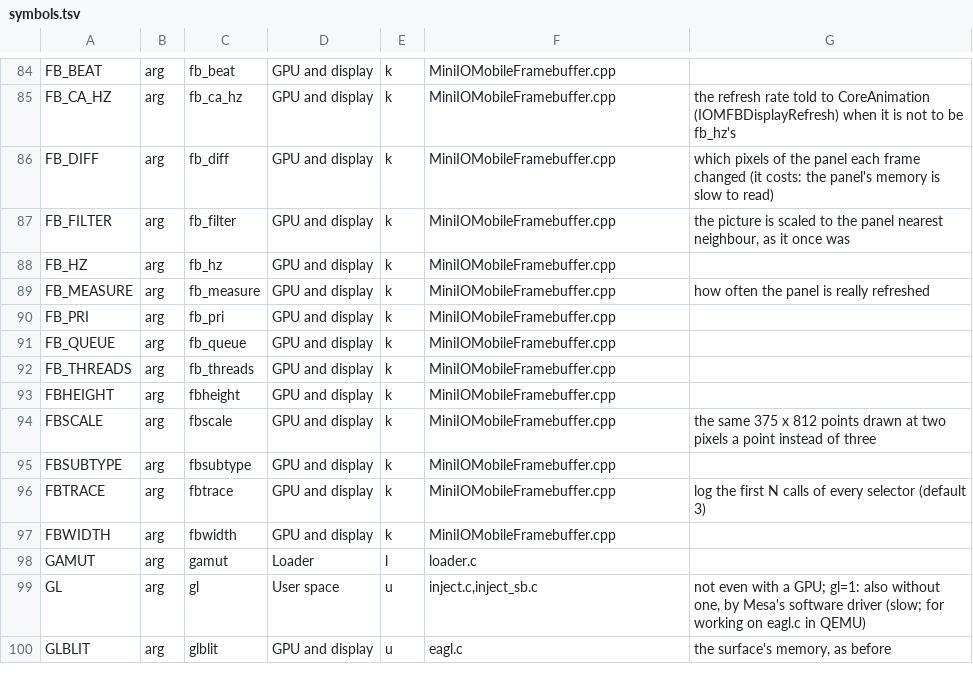
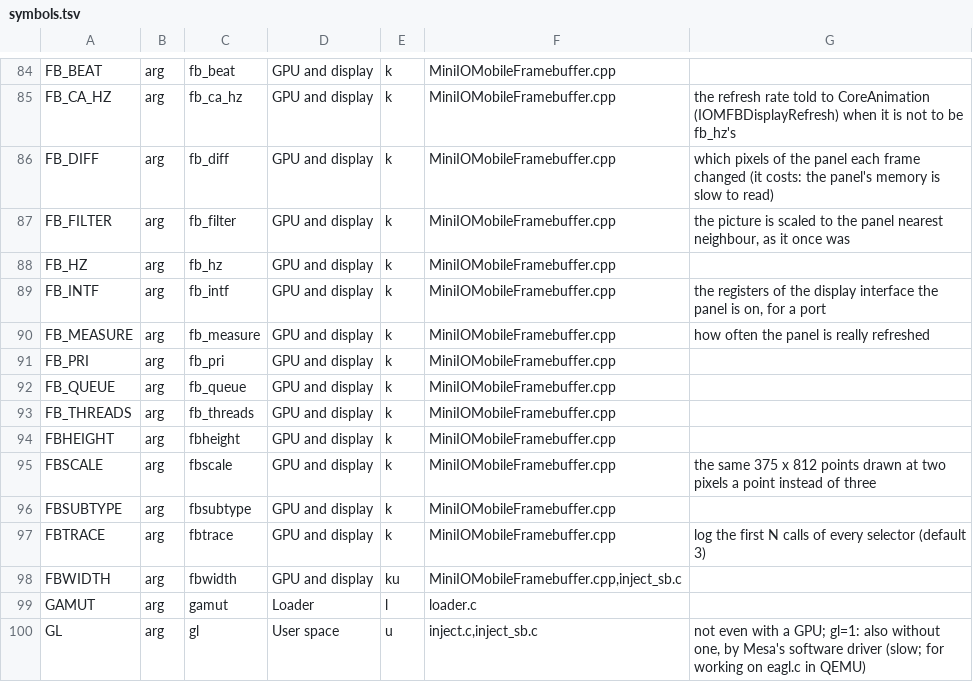
Before and after one commit to Martinvlba/hakios-xnu-kernel, a TSV file: configs/symbols.tsv, drawn as a sheet; only a part is shown, gaps mark what is left out; the shorter side is filled out with more unchanged rows.

Commit message:
Framebuffer: the display interface's registers read only on a SoC known to have them there
fb_beam is on by default, and a minute after boot it read SM7325's address whatever the kernel ran on: on any other SoC that is
somebody else's registers, or an abort. Now the configured SoC says (hakios_kver, sc7280), and boot-arg fb_intf=PHYSICAL
names the address for a port; on an unknown SoC nothing is read and frames stay on their beat, with a line in the log. Built;
the same address results on redwood, not yet run on the phone or on another SoC.

```diff
--- a/configs/symbols.tsv
+++ b/configs/symbols.tsv
@@ -88,2 +88,3 @@ FB_FILTER	arg	fb_filter	GPU and display	k	MiniIOMobileFramebuffer.cpp	the pictur
 FB_HZ	arg	fb_hz	GPU and display	k	MiniIOMobileFramebuffer.cpp	
+FB_INTF	arg	fb_intf	GPU and display	k	MiniIOMobileFramebuffer.cpp	the registers of the display interface the panel is on, for a port
 FB_MEASURE	arg	fb_measure	GPU and display	k	MiniIOMobileFramebuffer.cpp	how often the panel is really refreshed
@@ -96,3 +97,3 @@ FBSUBTYPE	arg	fbsubtype	GPU and display	k	MiniIOMobileFramebuffer.cpp
 FBTRACE	arg	fbtrace	GPU and display	k	MiniIOMobileFramebuffer.cpp	log the first N calls of every selector (default 3)
-FBWIDTH	arg	fbwidth	GPU and display	k	MiniIOMobileFramebuffer.cpp	
+FBWIDTH	arg	fbwidth	GPU and display	ku	MiniIOMobileFramebuffer.cpp,inject_sb.c	
 GAMUT	arg	gamut	Loader	l	loader.c	
```
Also changed, not shown: 3 other files.
